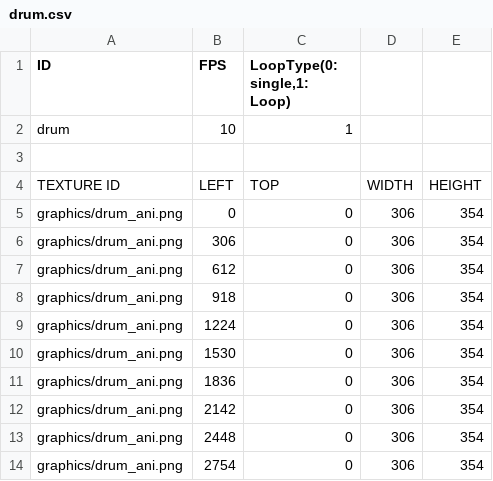
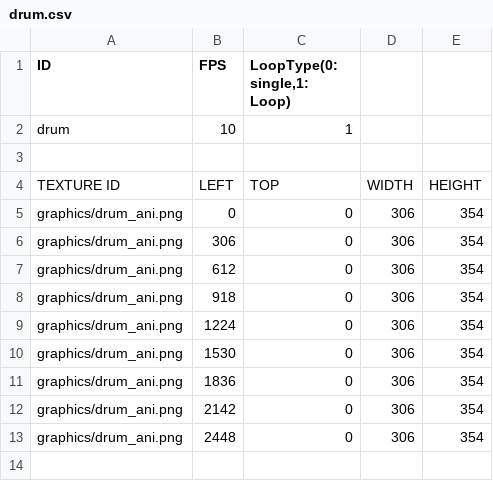
Before and after one commit to gamemsgpic/EvasionInTheDark, a CSV file: EvasionInTheDark Bin/Animations/drum.csv, drawn as a sheet.

```diff
--- a/EvasionInTheDark Bin/Animations/drum.csv
+++ b/EvasionInTheDark Bin/Animations/drum.csv
@@ -13,2 +13 @@ graphics/drum_ani.png,2142,0,306,354
 graphics/drum_ani.png,2448,0,306,354
-graphics/drum_ani.png,2754,0,306,354
```
Also changed, not shown: EvasionInTheDark Bin/Animations/bass.csv, 7 other files.
